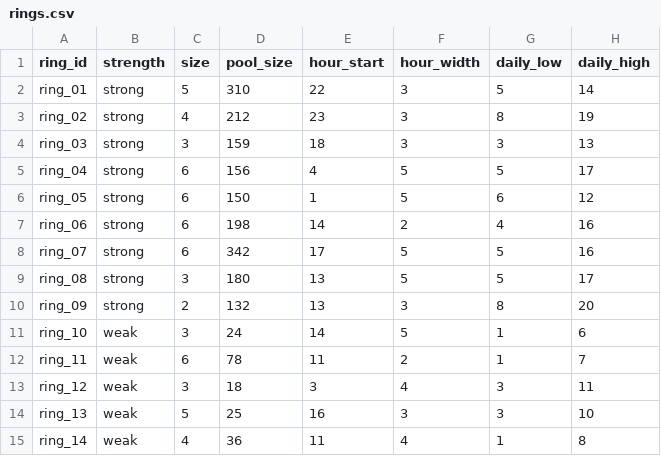
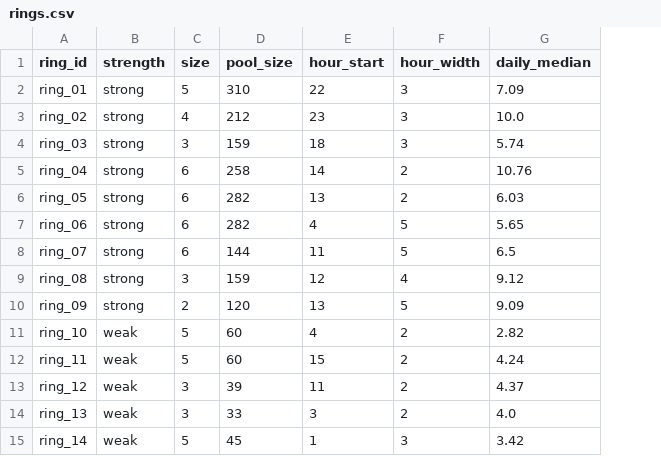
Before and after one commit to zakiyanoor/salesmesh-fraud-detection, a CSV file: ml/data/synthetic/rings.csv, drawn as a sheet; removed rows and columns are numbered as before the commit, all else as after; the diff names each change by its address in the sheet, - before the commit and + after, or states it on an @@ line.

Commit message:
feat(ml): remove generator shortcuts and freeze data (#3)

```diff
--- a/ml/data/synthetic/rings.csv
+++ b/ml/data/synthetic/rings.csv
-column G (daily_low), rows 2-15: 5 | 8 | 3 | 5 | 6 | 4 | 5 | 5 | 8 | 1 | 1 | 3 | 3 | 1
-column H (daily_high), rows 2-15: 14 | 19 | 13 | 17 | 12 | 16 | 16 | 17 | 20 | 6 | 7 | 11 | 10 | 8
+column G (daily_median), rows 2-15: 7.09 | 10.0 | 5.74 | 10.76 | 6.03 | 5.65 | 6.5 | 9.12 | 9.09 | 2.82 | 4.24 | 4.37 | 4.0 | 3.42
-D5 (pool_size): 156
+D5 (pool_size): 258
-E5 (hour_start): 4
+E5 (hour_start): 14
-F5:F6 (hour_width): 5
+F5:F6 (hour_width): 2
-D6 (pool_size): 150
+D6 (pool_size): 282
-E6 (hour_start): 1
+E6 (hour_start): 13
-D7 (pool_size): 198
+D7 (pool_size): 282
-E7 (hour_start): 14
+E7 (hour_start): 4
-F7 (hour_width): 2
+F7 (hour_width): 5
-D8 (pool_size): 342
+D8 (pool_size): 144
-E8 (hour_start): 17
+E8 (hour_start): 11
-D9 (pool_size): 180
+D9 (pool_size): 159
-E9 (hour_start): 13
+E9 (hour_start): 12
-F9 (hour_width): 5
+F9 (hour_width): 4
-D10 (pool_size): 132
+D10 (pool_size): 120
-F10 (hour_width): 3
+F10 (hour_width): 5
-C11 (size): 3
+C11 (size): 5
-D11 (pool_size): 24
+D11 (pool_size): 60
-E11 (hour_start): 14
+E11 (hour_start): 4
-F11 (hour_width): 5
+F11 (hour_width): 2
-C12 (size): 6
+C12 (size): 5
-D12 (pool_size): 78
+D12 (pool_size): 60
-E12 (hour_start): 11
+E12 (hour_start): 15
-D13 (pool_size): 18
+D13 (pool_size): 39
-E13 (hour_start): 3
+E13 (hour_start): 11
-F13 (hour_width): 4
+F13 (hour_width): 2
-C14 (size): 5
+C14 (size): 3
-D14 (pool_size): 25
+D14 (pool_size): 33
-E14 (hour_start): 16
+E14 (hour_start): 3
-F14 (hour_width): 3
+F14 (hour_width): 2
-C15 (size): 4
+C15 (size): 5
-D15 (pool_size): 36
+D15 (pool_size): 45
-E15 (hour_start): 11
+E15 (hour_start): 1
-F15 (hour_width): 4
+F15 (hour_width): 3
```
Also changed, not shown: ml/data/synthetic/labels.csv, 36 other files.
